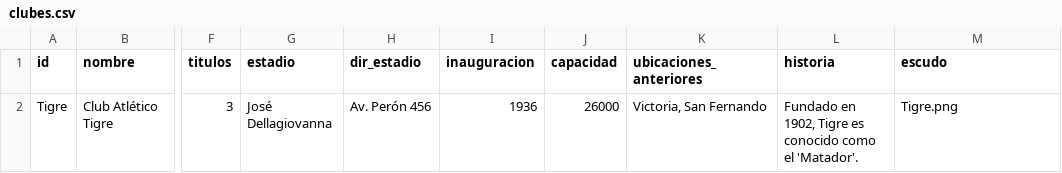
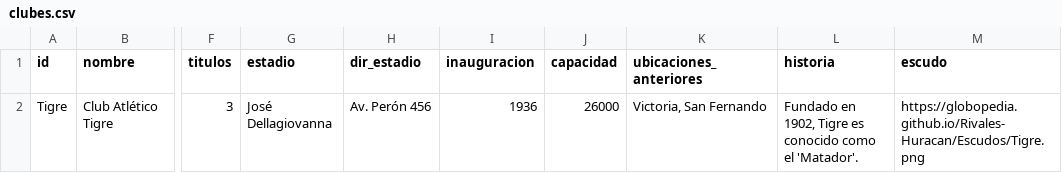
Before and after one commit to globopedia/Lubs, a CSV file: clubes.csv, drawn as a sheet; only a part is shown, gaps mark what is left out; the diff names each change by its address in the sheet, - before the commit and + after, or states it on an @@ line.

Commit message:
Update clubes.csv

```diff
--- a/clubes.csv
+++ b/clubes.csv
-M2 (escudo): Tigre.png
+M2 (escudo): https://globopedia.github.io/Rivales-Huracan/Escudos/Tigre.png
```
